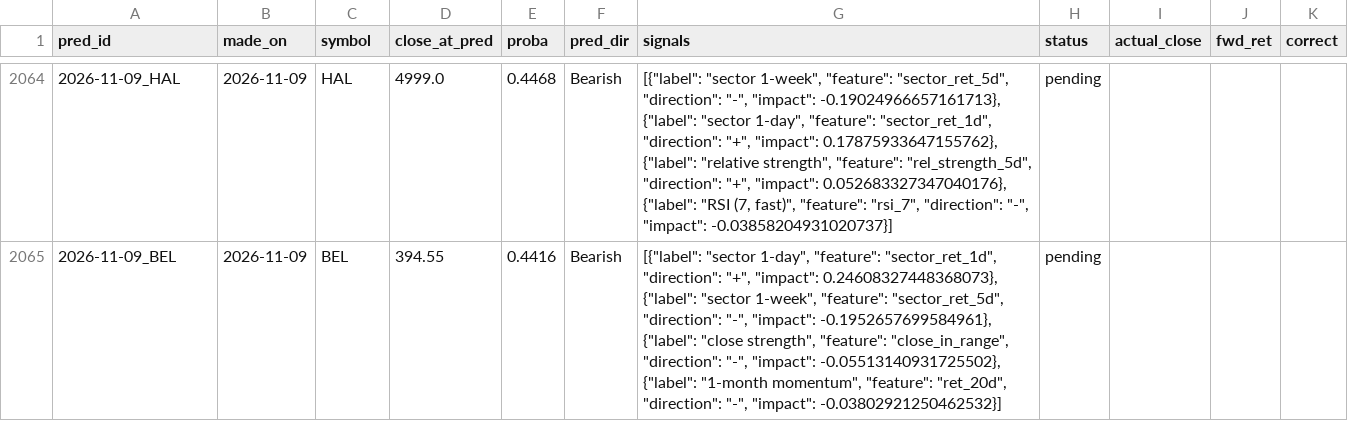
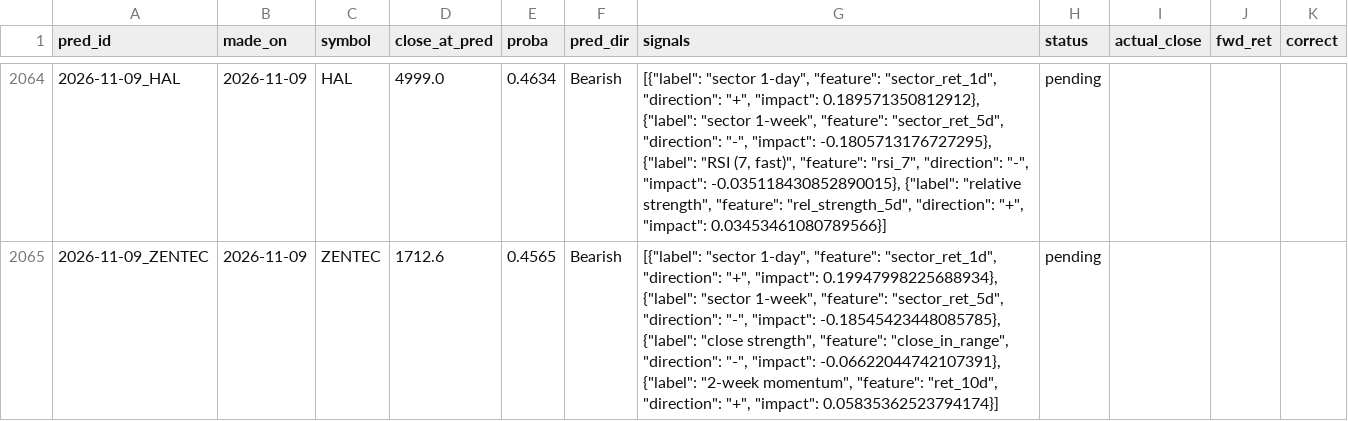
Before and after one commit to AadithS13/MyStockScanner, a CSV file: data/predictions.csv, drawn as a sheet; only a part is shown, gaps mark what is left out; the diff covers the shown part only.

```diff
--- a/data/predictions.csv
+++ b/data/predictions.csv
@@ -2064,2 +2064,2 @@ pred_id,made_on,symbol,close_at_pred,proba,pred_dir,signals,status,actual_close,
-2026-11-09_HAL,2026-11-09,HAL,4999.0,0.4468,Bearish,"[{""label"": ""sector 1-week"", ""feature"": ""sector_ret_5d"", ""direction"": ""-"", ""impact"": -0.19024966657161713}, {""label"": ""sector 1-day"", ""feature"": ""sector_ret_1d"", ""direction"": ""+"", ""impact"": 0.17875933647155762}, {""label"": ""relative strength"", ""feature"": ""rel_strength_5d"", ""direction"": ""+"", ""impact"": 0.052683327347040176}, {""label"": ""RSI (7, fast)"", ""feature"": ""rsi_7"", ""direction"": ""-"", ""impact"": -0.03858204931020737}]",pending,,,
-2026-11-09_BEL,2026-11-09,BEL,394.55,0.4416,Bearish,"[{""label"": ""sector 1-day"", ""feature"": ""sector_ret_1d"", ""direction"": ""+"", ""impact"": 0.24608327448368073}, {""label"": ""sector 1-week"", ""feature"": ""sector_ret_5d"", ""direction"": ""-"", ""impact"": -0.1952657699584961}, {""label"": ""close strength"", ""feature"": ""close_in_range"", ""direction"": ""-"", ""impact"": -0.05513140931725502}, {""label"": ""1-month momentum"", ""feature"": ""ret_20d"", ""direction"": ""-"", ""impact"": -0.03802921250462532}]",pending,,,
+2026-11-09_HAL,2026-11-09,HAL,4999.0,0.4634,Bearish,"[{""label"": ""sector 1-day"", ""feature"": ""sector_ret_1d"", ""direction"": ""+"", ""impact"": 0.189571350812912}, {""label"": ""sector 1-week"", ""feature"": ""sector_ret_5d"", ""direction"": ""-"", ""impact"": -0.1805713176727295}, {""label"": ""RSI (7, fast)"", ""feature"": ""rsi_7"", ""direction"": ""-"", ""impact"": -0.035118430852890015}, {""label"": ""relative strength"", ""feature"": ""rel_strength_5d"", ""direction"": ""+"", ""impact"": 0.03453461080789566}]",pending,,,
+2026-11-09_ZENTEC,2026-11-09,ZENTEC,1712.6,0.4565,Bearish,"[{""label"": ""sector 1-day"", ""feature"": ""sector_ret_1d"", ""direction"": ""+"", ""impact"": 0.19947998225688934}, {""label"": ""sector 1-week"", ""feature"": ""sector_ret_5d"", ""direction"": ""-"", ""impact"": -0.18545423448085785}, {""label"": ""close strength"", ""feature"": ""close_in_range"", ""direction"": ""-"", ""impact"": -0.06622044742107391}, {""label"": ""2-week momentum"", ""feature"": ""ret_10d"", ""direction"": ""+"", ""impact"": 0.05835362523794174}]",pending,,,
```
Also changed, not shown: 3 added rows, 3 removed rows and 25 edited cells elsewhere in this file, data/feature_importance.csv, 4 other files.
